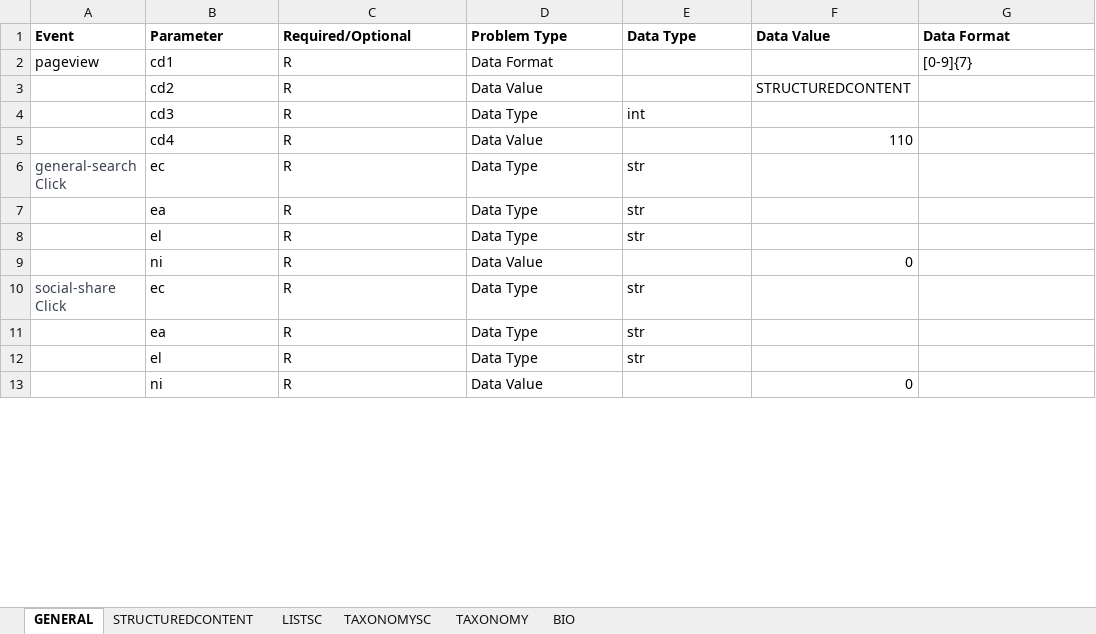
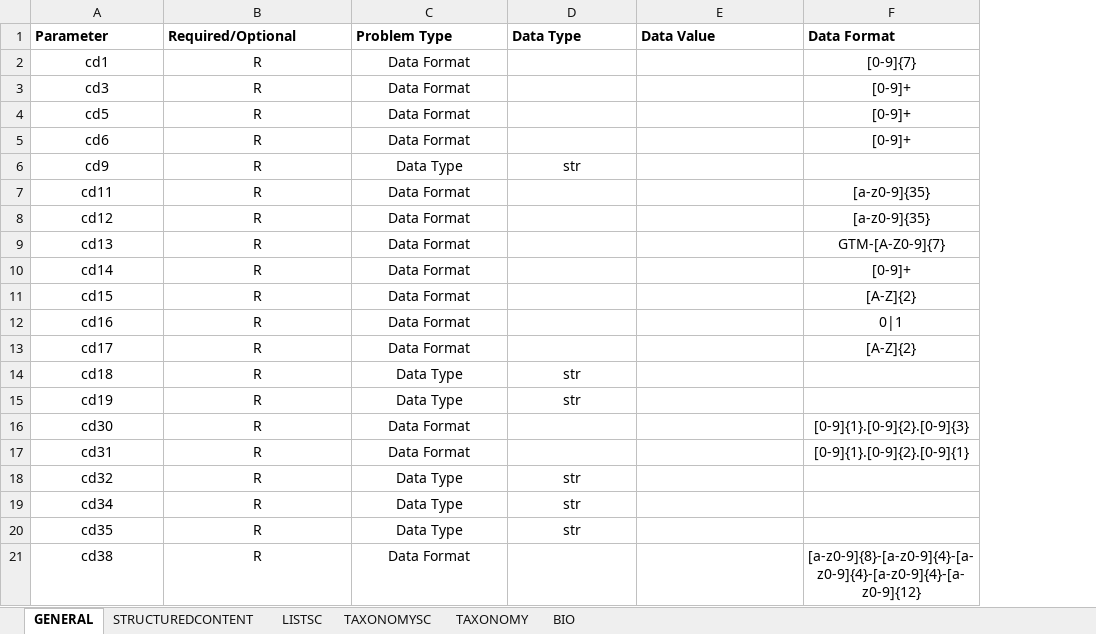
Before and after one commit to ahotadotdashmeredith/Segment_Automation, an Excel workbook: Files/InputRules/Rules.xlsx, sheet GENERAL, drawn as a sheet; only a part is shown; values as stored, in another font and other column widths than the file's, no borders; removed rows and columns are numbered as before the commit, all else as after; the diff covers the shown part only; the diff names each change by its address in the sheet, - before the commit and + after, or states it on an @@ line.

Commit message:
Commiting changes, adding general functionality,worked on some validation function bugs

```diff
--- a/Files/InputRules/Rules.xlsx (sheet GENERAL)
+++ b/Files/InputRules/Rules.xlsx (sheet GENERAL)
-column A (Event), row 2: pageview; row 6: general-search Click; row 10: social-share Click
-A2:C2 alignment: left
+A2:C2 alignment: center
-F2 alignment: left
+F2 alignment: center
-row 3:  | cd2 | R | Data Value |  | STRUCTUREDCONTENT
-A3:C3 alignment: left
+A3:C3 alignment: center
-C3 (Problem Type): Data Type
+C3 (Problem Type): Data Format
-D3 (Data Type): int
+D3 (Data Type): (empty)
-F3 (Data Format): (empty)
+F3 (Data Format): [0-9]+
-row 5:  | cd4 | R | Data Value |  | 110
+row 4: cd5 | R | Data Format |  |  | [0-9]+
+row 5: cd6 | R | Data Format |  |  | [0-9]+
-A6 (Parameter): ec
+A6 (Parameter): cd9
-A6:D6 alignment: left
+A6:D6 alignment: center
+row 7: cd11 | R | Data Format |  |  | [a-z0-9]{35}
+row 8: cd12 | R | Data Format |  |  | [a-z0-9]{35}
+row 9: cd13 | R | Data Format |  |  | GTM-[A-Z0-9]{7}
+row 10: cd14 | R | Data Format |  |  | [0-9]+
+row 11: cd15 | R | Data Format |  |  | [A-Z]{2}
+row 12: cd16 | R | Data Format |  |  | 0|1
+row 13: cd17 | R | Data Format |  |  | [A-Z]{2}
-A14 (Parameter): ea
+A14 (Parameter): cd18
-A14:D15 alignment: left
+A14:D15 alignment: center
-A15 (Parameter): el
+A15 (Parameter): cd19
-row 9:  | ni | R | Data Value |  | 0
+row 16: cd30 | R | Data Format |  |  | [0-9]{1}.[0-9]{2}.[0-9]{3}
+row 17: cd31 | R | Data Format |  |  | [0-9]{1}.[0-9]{2}.[0-9]{1}
-A18 (Parameter): ec
+A18 (Parameter): cd32
-A18:D20 alignment: left
+A18:D20 alignment: center
-A19 (Parameter): ea
+A19 (Parameter): cd34
-A20 (Parameter): el
+A20 (Parameter): cd35
-row 13:  | ni | R | Data Value |  | 0
+row 21: cd38 | R | Data Format |  |  | [a-z0-9]{8}-[a-z0-9]{4}-[a-z0-9]{4}-[a-z0-9]{4}-[a-z0-9]{12}
```
Also changed, not shown: 4 added rows, 1 removed row, 3 edited cells and cell formats elsewhere in this sheet, sheet BIO, sheet LISTSC, sheet TAXONOMYSC, sheet TAXONOMY, sheet STRUCTUREDCONTENT, 7 other files.
